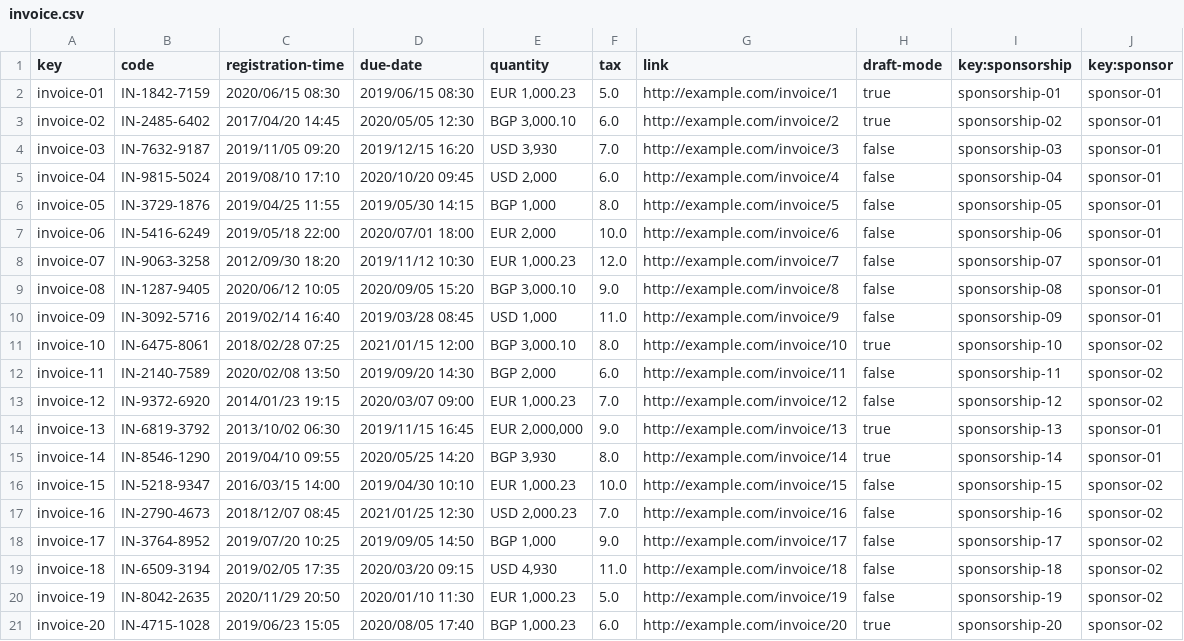
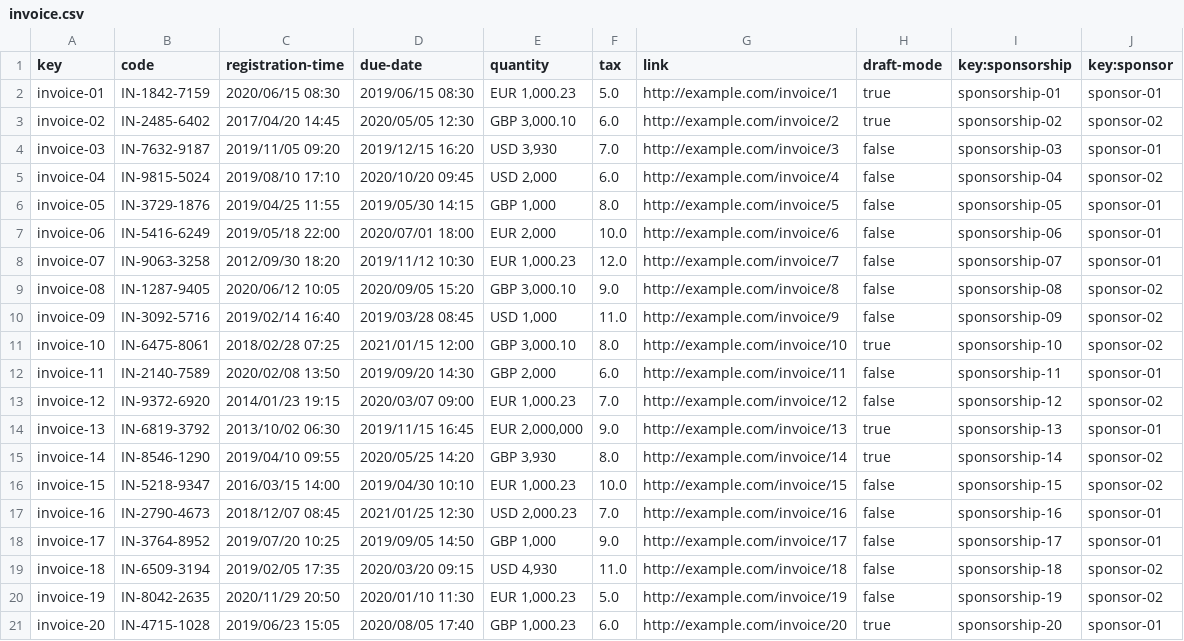
Before and after one commit to luchersol/Acme-SF-D04, a CSV file: src/main/webapp/WEB-INF/resources/sample-data/invoice.csv, drawn as a sheet.

Commit message:
Little fixes in the csvs of invoice and sponsorship

```diff
--- a/src/main/webapp/WEB-INF/resources/sample-data/invoice.csv
+++ b/src/main/webapp/WEB-INF/resources/sample-data/invoice.csv
@@ -2,20 +2,20 @@ key,code,registration-time,due-date,quantity,tax,link,draft-mode,key:sponsorship
 invoice-01,IN-1842-7159,2020/06/15 08:30,2019/06/15 08:30,"EUR 1,000.23",5.0,http://example.com/invoice/1,true,sponsorship-01,sponsor-01
-invoice-02,IN-2485-6402,2017/04/20 14:45,2020/05/05 12:30,"BGP 3,000.10",6.0,http://example.com/invoice/2,true,sponsorship-02,sponsor-01
+invoice-02,IN-2485-6402,2017/04/20 14:45,2020/05/05 12:30,"GBP 3,000.10",6.0,http://example.com/invoice/2,true,sponsorship-02,sponsor-02
 invoice-03,IN-7632-9187,2019/11/05 09:20,2019/12/15 16:20,"USD 3,930",7.0,http://example.com/invoice/3,false,sponsorship-03,sponsor-01
-invoice-04,IN-9815-5024,2019/08/10 17:10,2020/10/20 09:45,"USD 2,000",6.0,http://example.com/invoice/4,false,sponsorship-04,sponsor-01
-invoice-05,IN-3729-1876,2019/04/25 11:55,2019/05/30 14:15,"BGP 1,000",8.0,http://example.com/invoice/5,false,sponsorship-05,sponsor-01
+invoice-04,IN-9815-5024,2019/08/10 17:10,2020/10/20 09:45,"USD 2,000",6.0,http://example.com/invoice/4,false,sponsorship-04,sponsor-02
+invoice-05,IN-3729-1876,2019/04/25 11:55,2019/05/30 14:15,"GBP 1,000",8.0,http://example.com/invoice/5,false,sponsorship-05,sponsor-01
 invoice-06,IN-5416-6249,2019/05/18 22:00,2020/07/01 18:00,"EUR 2,000",10.0,http://example.com/invoice/6,false,sponsorship-06,sponsor-01
 invoice-07,IN-9063-3258,2012/09/30 18:20,2019/11/12 10:30,"EUR 1,000.23",12.0,http://example.com/invoice/7,false,sponsorship-07,sponsor-01
-invoice-08,IN-1287-9405,2020/06/12 10:05,2020/09/05 15:20,"BGP 3,000.10",9.0,http://example.com/invoice/8,false,sponsorship-08,sponsor-01
-invoice-09,IN-3092-5716,2019/02/14 16:40,2019/03/28 08:45,"USD 1,000",11.0,http://example.com/invoice/9,false,sponsorship-09,sponsor-01
-invoice-10,IN-6475-8061,2018/02/28 07:25,2021/01/15 12:00,"BGP 3,000.10",8.0,http://example.com/invoice/10,true,sponsorship-10,sponsor-02
-invoice-11,IN-2140-7589,2020/02/08 13:50,2019/09/20 14:30,"BGP 2,000",6.0,http://example.com/invoice/11,false,sponsorship-11,sponsor-02
+invoice-08,IN-1287-9405,2020/06/12 10:05,2020/09/05 15:20,"GBP 3,000.10",9.0,http://example.com/invoice/8,false,sponsorship-08,sponsor-02
+invoice-09,IN-3092-5716,2019/02/14 16:40,2019/03/28 08:45,"USD 1,000",11.0,http://example.com/invoice/9,false,sponsorship-09,sponsor-02
+invoice-10,IN-6475-8061,2018/02/28 07:25,2021/01/15 12:00,"GBP 3,000.10",8.0,http://example.com/invoice/10,true,sponsorship-10,sponsor-02
+invoice-11,IN-2140-7589,2020/02/08 13:50,2019/09/20 14:30,"GBP 2,000",6.0,http://example.com/invoice/11,false,sponsorship-11,sponsor-01
 invoice-12,IN-9372-6920,2014/01/23 19:15,2020/03/07 09:00,"EUR 1,000.23",7.0,http://example.com/invoice/12,false,sponsorship-12,sponsor-02
 invoice-13,IN-6819-3792,2013/10/02 06:30,2019/11/15 16:45,"EUR 2,000,000",9.0,http://example.com/invoice/13,true,sponsorship-13,sponsor-01
-invoice-14,IN-8546-1290,2019/04/10 09:55,2020/05/25 14:20,"BGP 3,930",8.0,http://example.com/invoice/14,true,sponsorship-14,sponsor-01
+invoice-14,IN-8546-1290,2019/04/10 09:55,2020/05/25 14:20,"GBP 3,930",8.0,http://example.com/invoice/14,true,sponsorship-14,sponsor-02
 invoice-15,IN-5218-9347,2016/03/15 14:00,2019/04/30 10:10,"EUR 1,000.23",10.0,http://example.com/invoice/15,false,sponsorship-15,sponsor-02
-invoice-16,IN-2790-4673,2018/12/07 08:45,2021/01/25 12:30,"USD 2,000.23",7.0,http://example.com/invoice/16,false,sponsorship-16,sponsor-02
-invoice-17,IN-3764-8952,2019/07/20 10:25,2019/09/05 14:50,"BGP 1,000",9.0,http://example.com/invoice/17,false,sponsorship-17,sponsor-02
+invoice-16,IN-2790-4673,2018/12/07 08:45,2021/01/25 12:30,"USD 2,000.23",7.0,http://example.com/invoice/16,false,sponsorship-16,sponsor-01
+invoice-17,IN-3764-8952,2019/07/20 10:25,2019/09/05 14:50,"GBP 1,000",9.0,http://example.com/invoice/17,false,sponsorship-17,sponsor-01
 invoice-18,IN-6509-3194,2019/02/05 17:35,2020/03/20 09:15,"USD 4,930",11.0,http://example.com/invoice/18,false,sponsorship-18,sponsor-02
 invoice-19,IN-8042-2635,2020/11/29 20:50,2020/01/10 11:30,"EUR 1,000.23",5.0,http://example.com/invoice/19,false,sponsorship-19,sponsor-02
-invoice-20,IN-4715-1028,2019/06/23 15:05,2020/08/05 17:40,"BGP 1,000.23",6.0,http://example.com/invoice/20,true,sponsorship-20,sponsor-02
+invoice-20,IN-4715-1028,2019/06/23 15:05,2020/08/05 17:40,"GBP 1,000.23",6.0,http://example.com/invoice/20,true,sponsorship-20,sponsor-01
```
Also changed, not shown: src/main/webapp/WEB-INF/resources/sample-data/sponsorship.csv.
